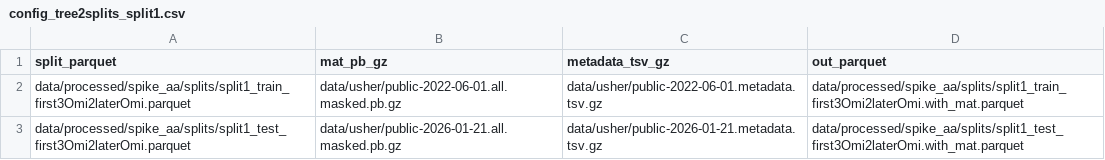
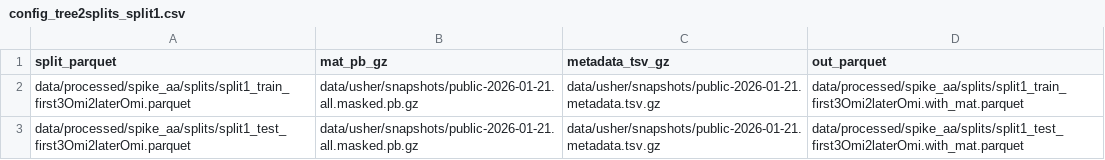
Before and after one commit to PlushZ/evoPLM-Tree, a CSV file: data/processed/spike_aa/splits/config_tree2splits_split1.csv, drawn as a sheet.

Commit message:
place both splits on one tree snapshot, strip stop codon, require date-ordered pairs
- map the training split to the 2026-01-21 MAT, matching the held-out split:
  tree-derived depth and pseudotime were previously computed on two different
  snapshots and were not comparable between splits. Also fixes the config's
  UShER paths, which pointed at files that do not exist.
- strip the terminal '*' from translated spike. The tokenizer maps unknown
  characters to X, so the model emitted X where the observed sequence carried
  '*', registering a mutation at the final position in 1998/2000 spike pairs.
  Spike becomes 1273 aa; the RBD slice [318:541] is unchanged.
- require the descendant to be collected no earlier than the source. Root-to-tip
  pseudotime orders a pair mutationally but not in time, and the source is a
  cousin leaf rather than a true ancestor, so ~26% of pairs were date-inverted.
  --allow_date_inverted restores the previous behaviour.
- setup_data_links.sh: link step 08's input (only spike.parquet survives in the
  working tree and it is that same table), and add --unlink-outputs. Six linked
  paths are pipeline outputs; steps 10 and 12 would otherwise write through the
  symlinks and overwrite the source data.

```diff
--- a/data/processed/spike_aa/splits/config_tree2splits_split1.csv
+++ b/data/processed/spike_aa/splits/config_tree2splits_split1.csv
@@ -1,3 +1,3 @@
 split_parquet,mat_pb_gz,metadata_tsv_gz,out_parquet
-data/processed/spike_aa/splits/split1_train_first3Omi2laterOmi.parquet,data/usher/public-2022-06-01.all.masked.pb.gz,data/usher/public-2022-06-01.metadata.tsv.gz,data/processed/spike_aa/splits/split1_train_first3Omi2laterOmi.with_mat.parquet
-data/processed/spike_aa/splits/split1_test_first3Omi2laterOmi.parquet,data/usher/public-2026-01-21.all.masked.pb.gz,data/usher/public-2026-01-21.metadata.tsv.gz,data/processed/spike_aa/splits/split1_test_first3Omi2laterOmi.with_mat.parquet
+data/processed/spike_aa/splits/split1_train_first3Omi2laterOmi.parquet,data/usher/snapshots/public-2026-01-21.all.masked.pb.gz,data/usher/snapshots/public-2026-01-21.metadata.tsv.gz,data/processed/spike_aa/splits/split1_train_first3Omi2laterOmi.with_mat.parquet
+data/processed/spike_aa/splits/split1_test_first3Omi2laterOmi.parquet,data/usher/snapshots/public-2026-01-21.all.masked.pb.gz,data/usher/snapshots/public-2026-01-21.metadata.tsv.gz,data/processed/spike_aa/splits/split1_test_first3Omi2laterOmi.with_mat.parquet
```
Also changed, not shown: 3 other files.
